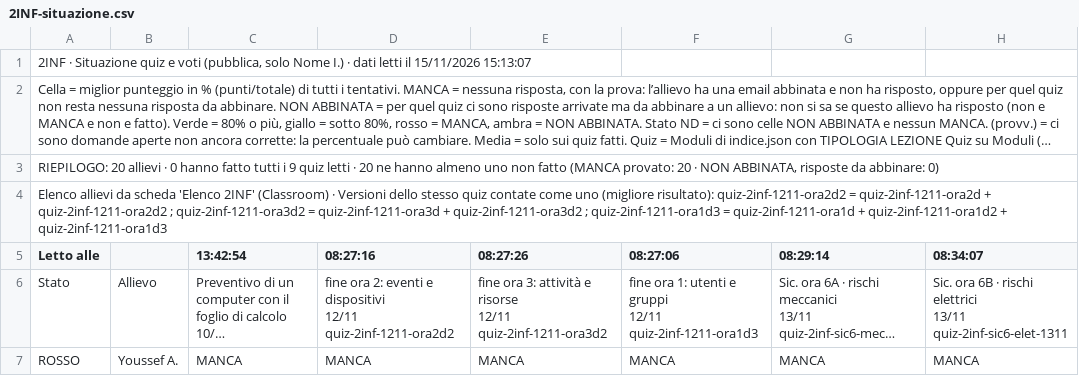
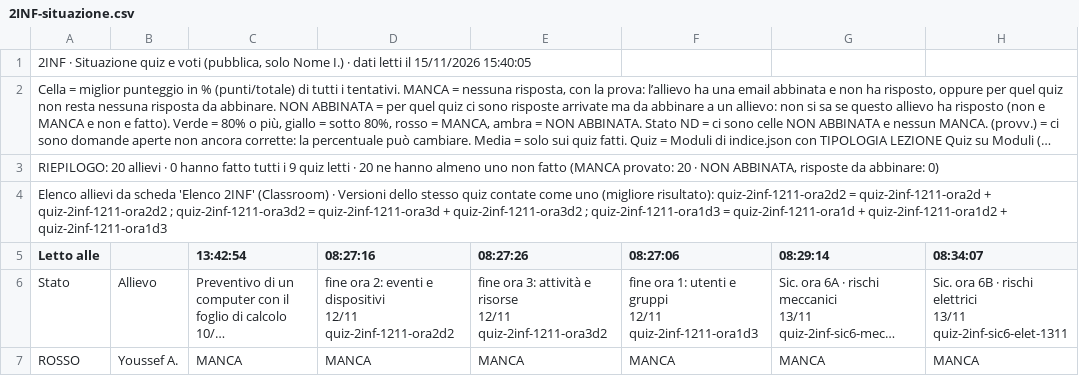
Before and after one commit to nicolaregge-pulse/corso-informatica, a CSV file: docs/cruscotto/dati/2INF-situazione.csv, drawn as a sheet; only a part is shown; long unchanged cells end in …; the diff names each change by its address in the sheet, - before the commit and + after, or states it on an @@ line.

```diff
--- a/docs/cruscotto/dati/2INF-situazione.csv
+++ b/docs/cruscotto/dati/2INF-situazione.csv
-A1 (Letto alle): …il 15/11/2026 15:13:07
+A1 (Letto alle): …il 15/11/2026 15:40:05
```
Also changed, not shown: docs/cruscotto/dati/1INF-sicurezza.csv, docs/cruscotto/dati/1INF-situazione.csv, 6 other files.
